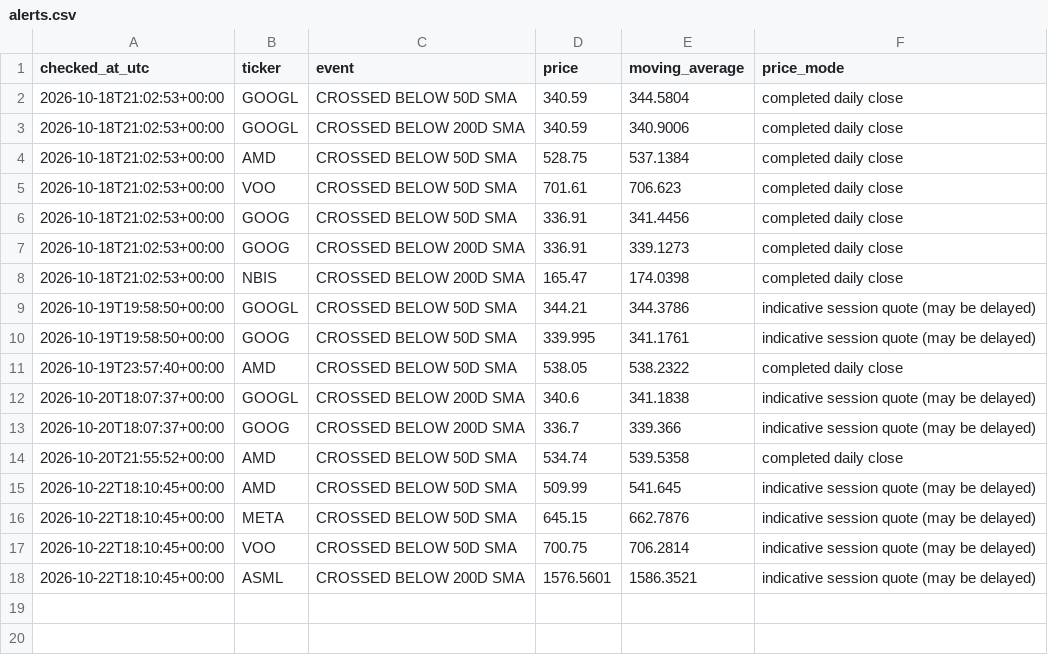
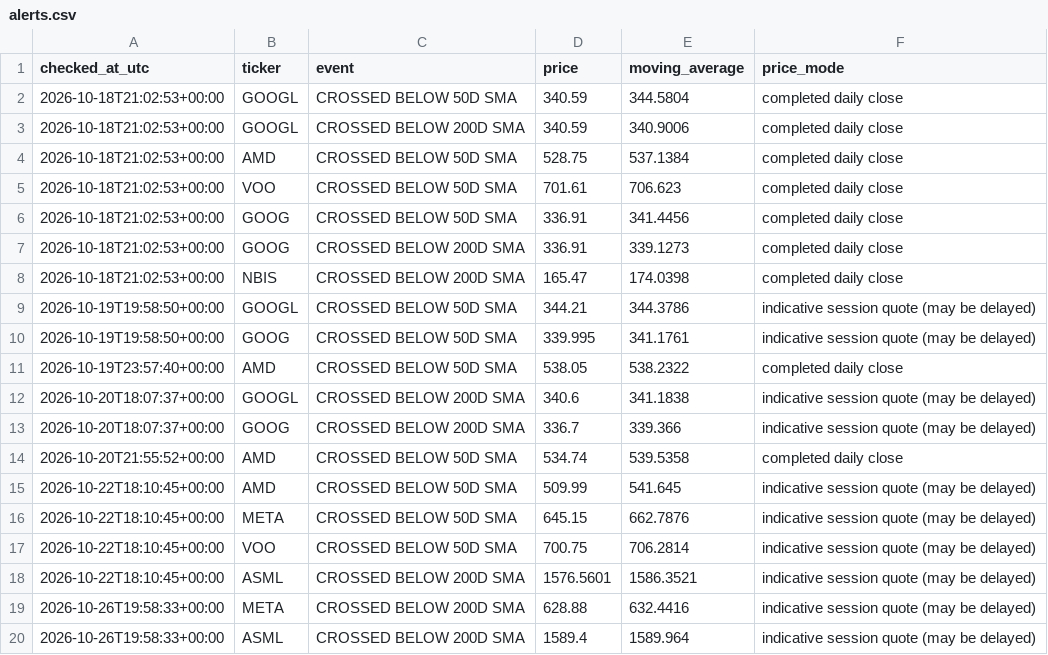
Before and after one commit to kmkrishnakant68-beep/stockpilot-cloud, a CSV file: stockpilot_data/alerts.csv, drawn as a sheet; the diff names each change by its address in the sheet, - before the commit and + after, or states it on an @@ line.

```diff
--- a/stockpilot_data/alerts.csv
+++ b/stockpilot_data/alerts.csv
+row 19: 2026-10-26T19:58:33+00:00 | META | CROSSED BELOW 200D SMA | 628.88 | 632.4416 | indicative session quote (may be delayed)
+row 20: 2026-10-26T19:58:33+00:00 | ASML | CROSSED BELOW 200D SMA | 1589.4 | 1589.964 | indicative session quote (may be delayed)
```
Also changed, not shown: stockpilot_data/latest_signals.csv, 6 other files.
